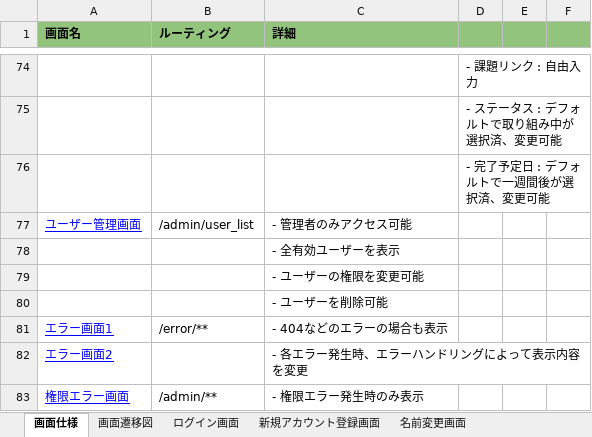
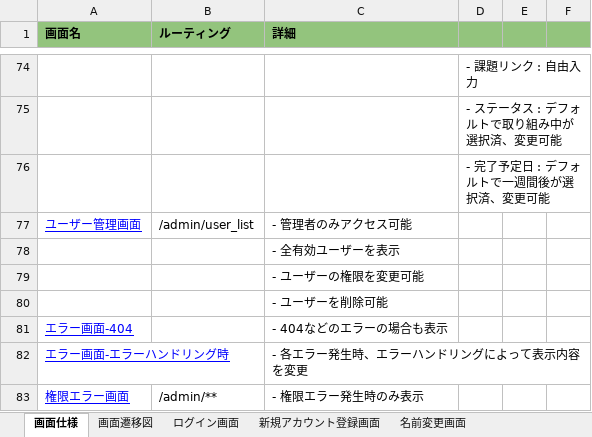
Before and after one commit to tsu7kmii/team_management_doc, an Excel workbook: docs/ScreenDesign.xlsx, sheet 画面仕様, drawn as a sheet; only a part is shown, gaps mark what is left out; values as stored, in another font and other column widths than the file's, no borders; charts and pictures not drawn; removed rows and columns are numbered as before the commit, all else as after; the diff names each change by its address in the sheet, - before the commit and + after, or states it on an @@ line.

Commit message:
[update] エラー関係の修正を反映

```diff
--- a/docs/ScreenDesign.xlsx (sheet 画面仕様)
+++ b/docs/ScreenDesign.xlsx (sheet 画面仕様)
-row 81: エラー画面1 | /error/** | - 404などのエラーの場合も表示
+row 81: エラー画面-404 |  | - 404などのエラーの場合も表示
-A82 (画面名): エラー画面2
+A82 (画面名): エラー画面-エラーハンドリング時
```
Also changed, not shown: other sheet tabs, charts or pictures.
